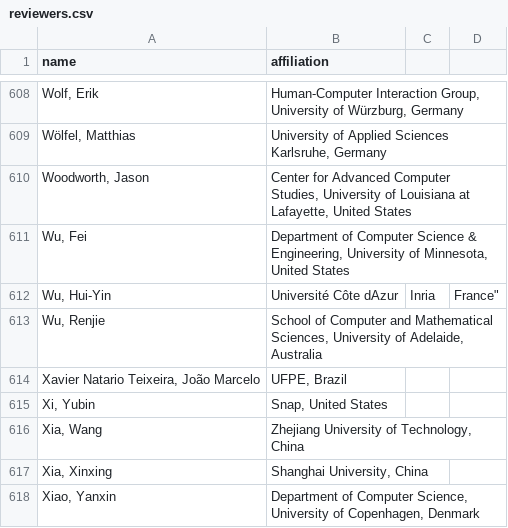
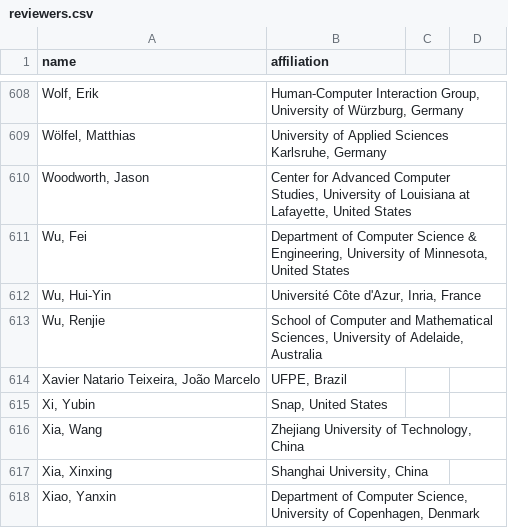
Before and after one commit to ieeevr/dev, a CSV file: _data/reviewers.csv, drawn as a sheet; only a part is shown, gaps mark what is left out.

Commit message:
Modif reviewers.csv

```diff
--- a/_data/reviewers.csv
+++ b/_data/reviewers.csv
@@ -611,3 +611,3 @@
 "Wu, Fei","Department of Computer Science & Engineering, University of Minnesota, United States"
-"Wu, Hui-Yin","Université Côte d"Azur, Inria, France"
+"Wu, Hui-Yin","Université Côte d'Azur, Inria, France"
 "Wu, Renjie","School of Computer and Mathematical Sciences, University of Adelaide, Australia"
```
